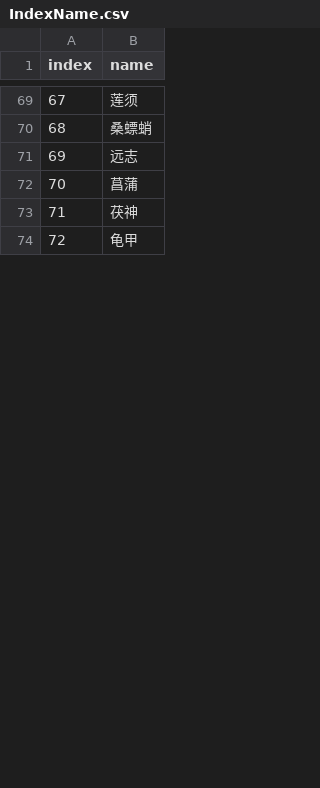
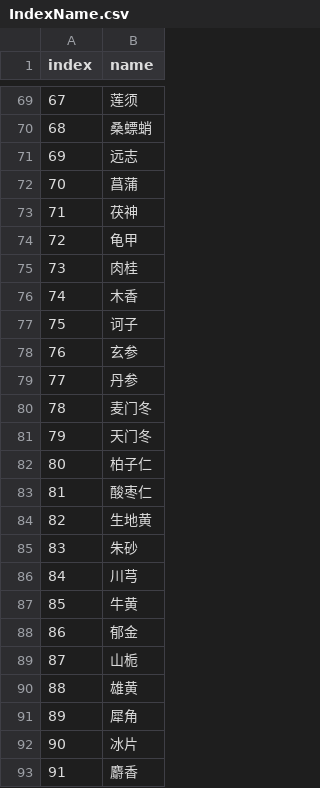
Before and after one commit to GuoxiangZu/TCMDataForML, a CSV file: IndexName.csv, drawn as a sheet; only a part is shown, gaps mark what is left out; the diff covers the shown part only; the diff names each change by its address in the sheet, - before the commit and + after, or states it on an @@ line.

Commit message:
Add more medicine index, until 治燥剂

```diff
--- a/IndexName.csv
+++ b/IndexName.csv
+row 75: 73 | 肉桂
+row 76: 74 | 木香
+row 77: 75 | 诃子
+row 78: 76 | 玄参
+row 79: 77 | 丹参
+row 80: 78 | 麦门冬
+row 81: 79 | 天门冬
+row 82: 80 | 柏子仁
+row 83: 81 | 酸枣仁
+row 84: 82 | 生地黄
+row 85: 83 | 朱砂
+row 86: 84 | 川芎
+row 87: 85 | 牛黄
+row 88: 86 | 郁金
+row 89: 87 | 山栀
+row 90: 88 | 雄黄
+row 91: 89 | 犀角
+row 92: 90 | 冰片
+row 93: 91 | 麝香
```
Also changed, not shown: 44 added rows, 1 edited cell and row numbers in column A elsewhere in this file, 1 other file.
